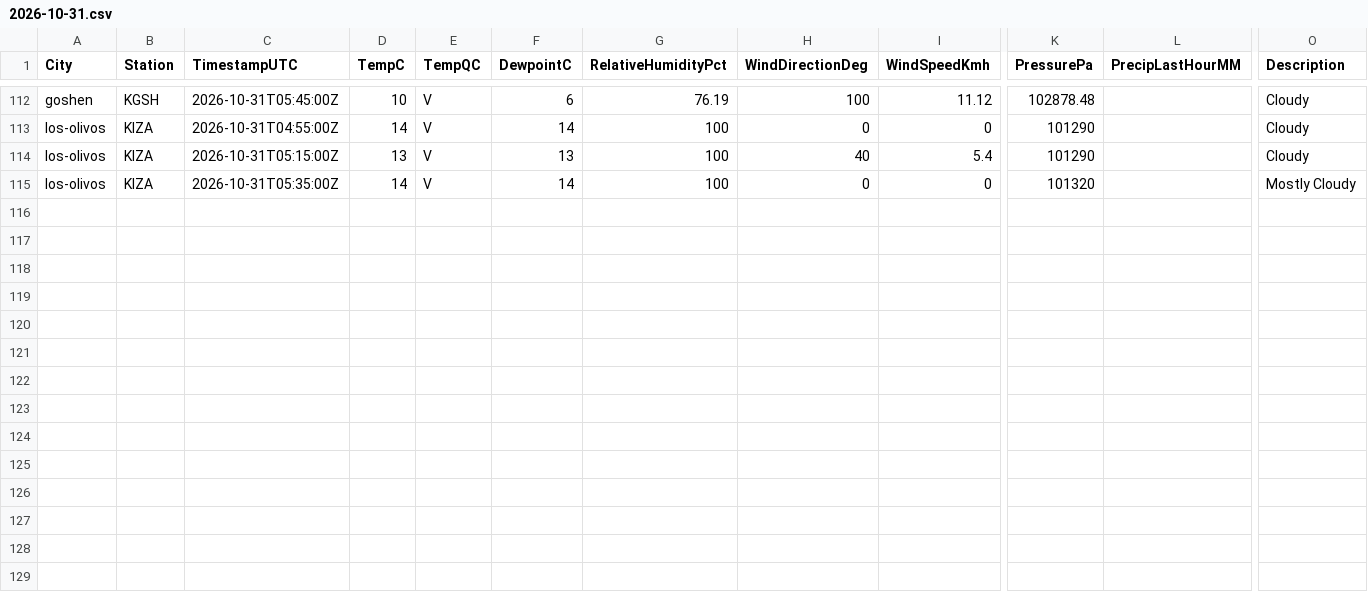
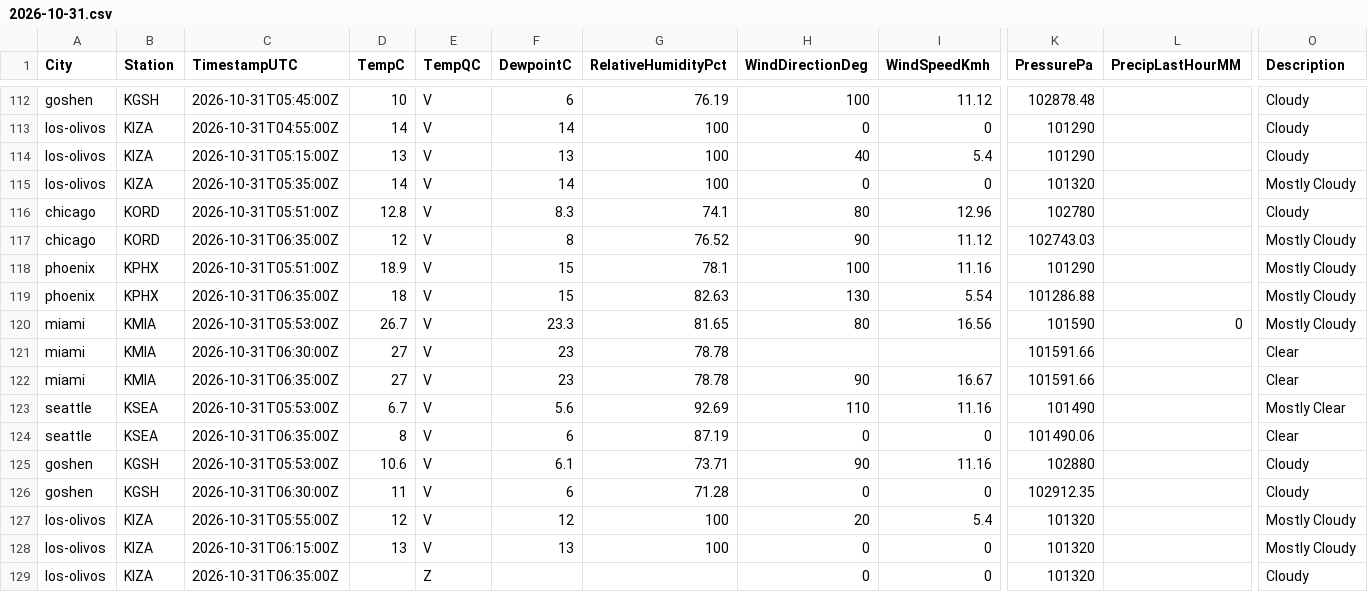
Before and after one commit to shawn-nafziger/weather-live, a CSV file: archive/observations/2026/10/2026-10-31.csv, drawn as a sheet; only a part is shown, gaps mark what is left out; rows hold the shown columns only; the diff names each change by its address in the sheet, - before the commit and + after, or states it on an @@ line.

```diff
--- a/archive/observations/2026/10/2026-10-31.csv
+++ b/archive/observations/2026/10/2026-10-31.csv
+row 116: chicago | KORD | 2026-10-31T05:51:00Z | 12.8 | V | 8.3 | 74.1 | 80 | 12.96 | 102780 |  | Cloudy
+row 117: chicago | KORD | 2026-10-31T06:35:00Z | 12 | V | 8 | 76.52 | 90 | 11.12 | 102743.03 |  | Mostly Cloudy
+row 118: phoenix | KPHX | 2026-10-31T05:51:00Z | 18.9 | V | 15 | 78.1 | 100 | 11.16 | 101290 |  | Mostly Cloudy
+row 119: phoenix | KPHX | 2026-10-31T06:35:00Z | 18 | V | 15 | 82.63 | 130 | 5.54 | 101286.88 |  | Mostly Cloudy
+row 120: miami | KMIA | 2026-10-31T05:53:00Z | 26.7 | V | 23.3 | 81.65 | 80 | 16.56 | 101590 | 0 | Mostly Cloudy
+row 121: miami | KMIA | 2026-10-31T06:30:00Z | 27 | V | 23 | 78.78 |  |  | 101591.66 |  | Clear
+row 122: miami | KMIA | 2026-10-31T06:35:00Z | 27 | V | 23 | 78.78 | 90 | 16.67 | 101591.66 |  | Clear
+row 123: seattle | KSEA | 2026-10-31T05:53:00Z | 6.7 | V | 5.6 | 92.69 | 110 | 11.16 | 101490 |  | Mostly Clear
+row 124: seattle | KSEA | 2026-10-31T06:35:00Z | 8 | V | 6 | 87.19 | 0 | 0 | 101490.06 |  | Clear
+row 125: goshen | KGSH | 2026-10-31T05:53:00Z | 10.6 | V | 6.1 | 73.71 | 90 | 11.16 | 102880 |  | Cloudy
+row 126: goshen | KGSH | 2026-10-31T06:30:00Z | 11 | V | 6 | 71.28 | 0 | 0 | 102912.35 |  | Cloudy
+row 127: los-olivos | KIZA | 2026-10-31T05:55:00Z | 12 | V | 12 | 100 | 20 | 5.4 | 101320 |  | Mostly Cloudy
+row 128: los-olivos | KIZA | 2026-10-31T06:15:00Z | 13 | V | 13 | 100 | 0 | 0 | 101320 |  | Mostly Cloudy
+row 129: los-olivos | KIZA | 2026-10-31T06:35:00Z |  | Z |  |  | 0 | 0 | 101320 |  | Cloudy
```
Also changed, not shown: 8 other files.
